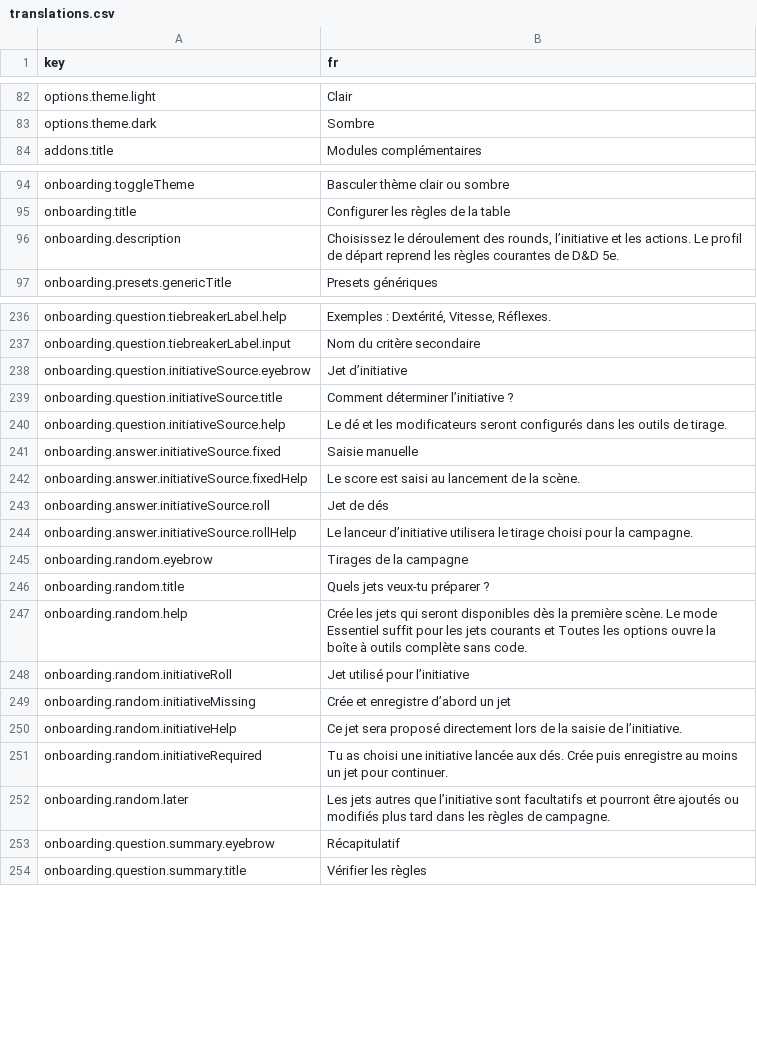
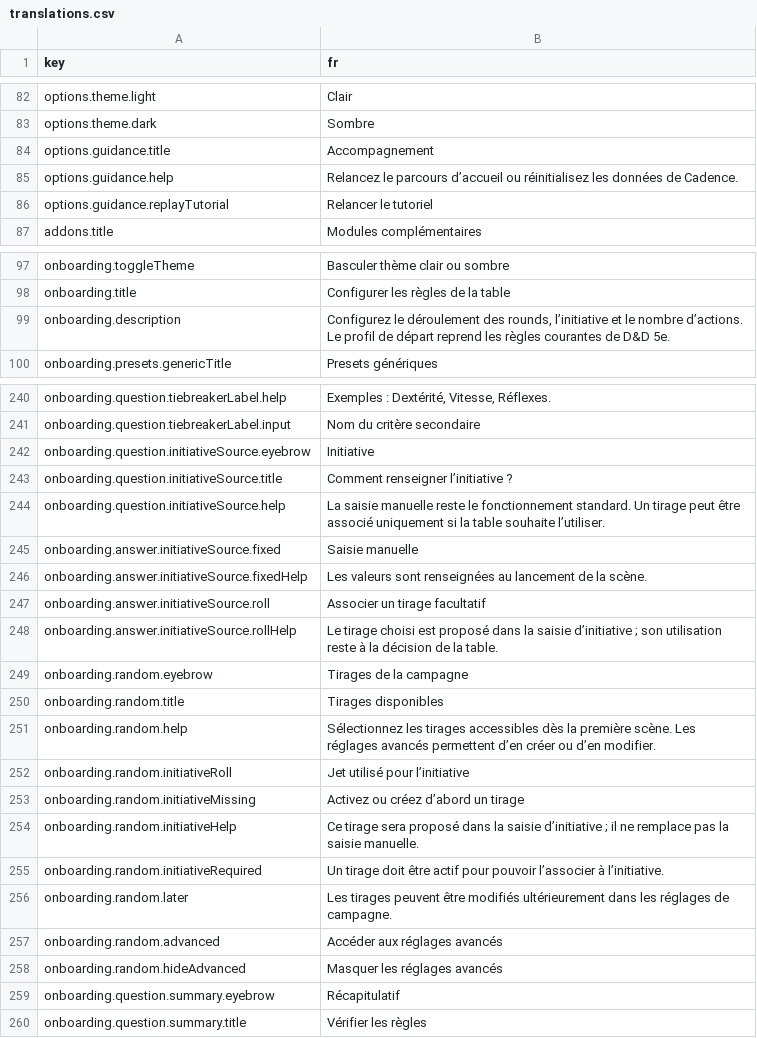
Before and after one commit to Amandin/Cadence, a CSV file: src/i18n/translations.csv, drawn as a sheet; only a part is shown, gaps mark what is left out; the diff covers the shown part only.

```diff
--- a/src/i18n/translations.csv
+++ b/src/i18n/translations.csv
@@ -83,2 +83,5 @@ options.theme.light,Clair
 options.theme.dark,Sombre
+options.guidance.title,Accompagnement
+options.guidance.help,Relancez le parcours d’accueil ou réinitialisez les données de Cadence.
+options.guidance.replayTutorial,Relancer le tutoriel
 addons.title,Modules complémentaires
@@ -95,3 +98,3 @@ onboarding.toggleTheme,Basculer thème clair ou sombre
 onboarding.title,Configurer les règles de la table
-onboarding.description,"Choisissez le déroulement des rounds, l’initiative et les actions. Le profil de départ reprend les règles courantes de D&D 5e."
+onboarding.description,"Configurez le déroulement des rounds, l’initiative et le nombre d’actions. Le profil de départ reprend les règles courantes de D&D 5e."
 onboarding.presets.genericTitle,Presets génériques
@@ -237,17 +241,19 @@ onboarding.question.tiebreakerLabel.help,"Exemples : Dextérité, Vitesse, Réfl
 onboarding.question.tiebreakerLabel.input,Nom du critère secondaire
-onboarding.question.initiativeSource.eyebrow,Jet d’initiative
-onboarding.question.initiativeSource.title,Comment déterminer l’initiative ?
-onboarding.question.initiativeSource.help,Le dé et les modificateurs seront configurés dans les outils de tirage.
+onboarding.question.initiativeSource.eyebrow,Initiative
+onboarding.question.initiativeSource.title,Comment renseigner l’initiative ?
+onboarding.question.initiativeSource.help,La saisie manuelle reste le fonctionnement standard. Un tirage peut être associé uniquement si la table souhaite l’utiliser.
 onboarding.answer.initiativeSource.fixed,Saisie manuelle
-onboarding.answer.initiativeSource.fixedHelp,Le score est saisi au lancement de la scène.
-onboarding.answer.initiativeSource.roll,Jet de dés
-onboarding.answer.initiativeSource.rollHelp,Le lanceur d’initiative utilisera le tirage choisi pour la campagne.
+onboarding.answer.initiativeSource.fixedHelp,Les valeurs sont renseignées au lancement de la scène.
+onboarding.answer.initiativeSource.roll,Associer un tirage facultatif
+onboarding.answer.initiativeSource.rollHelp,Le tirage choisi est proposé dans la saisie d’initiative ; son utilisation reste à la décision de la table.
 onboarding.random.eyebrow,Tirages de la campagne
-onboarding.random.title,Quels jets veux-tu préparer ?
-onboarding.random.help,Crée les jets qui seront disponibles dès la première scène. Le mode Essentiel suffit pour les jets courants et Toutes les options ouvre la boîte à outils complète sans code.
+onboarding.random.title,Tirages disponibles
+onboarding.random.help,Sélectionnez les tirages accessibles dès la première scène. Les réglages avancés permettent d’en créer ou d’en modifier.
 onboarding.random.initiativeRoll,Jet utilisé pour l’initiative
-onboarding.random.initiativeMissing,Crée et enregistre d’abord un jet
-onboarding.random.initiativeHelp,Ce jet sera proposé directement lors de la saisie de l’initiative.
-onboarding.random.initiativeRequired,Tu as choisi une initiative lancée aux dés. Crée puis enregistre au moins un jet pour continuer.
-onboarding.random.later,Les jets autres que l’initiative sont facultatifs et pourront être ajoutés ou modifiés plus tard dans les règles de campagne.
+onboarding.random.initiativeMissing,Activez ou créez d’abord un tirage
+onboarding.random.initiativeHelp,Ce tirage sera proposé dans la saisie d’initiative ; il ne remplace pas la saisie manuelle.
+onboarding.random.initiativeRequired,Un tirage doit être actif pour pouvoir l’associer à l’initiative.
+onboarding.random.later,Les tirages peuvent être modifiés ultérieurement dans les réglages de campagne.
+onboarding.random.advanced,Accéder aux réglages avancés
+onboarding.random.hideAdvanced,Masquer les réglages avancés
 onboarding.question.summary.eyebrow,Récapitulatif
```
Also changed, not shown: 1 added row and 31 edited cells elsewhere in this file, 6 other files.
